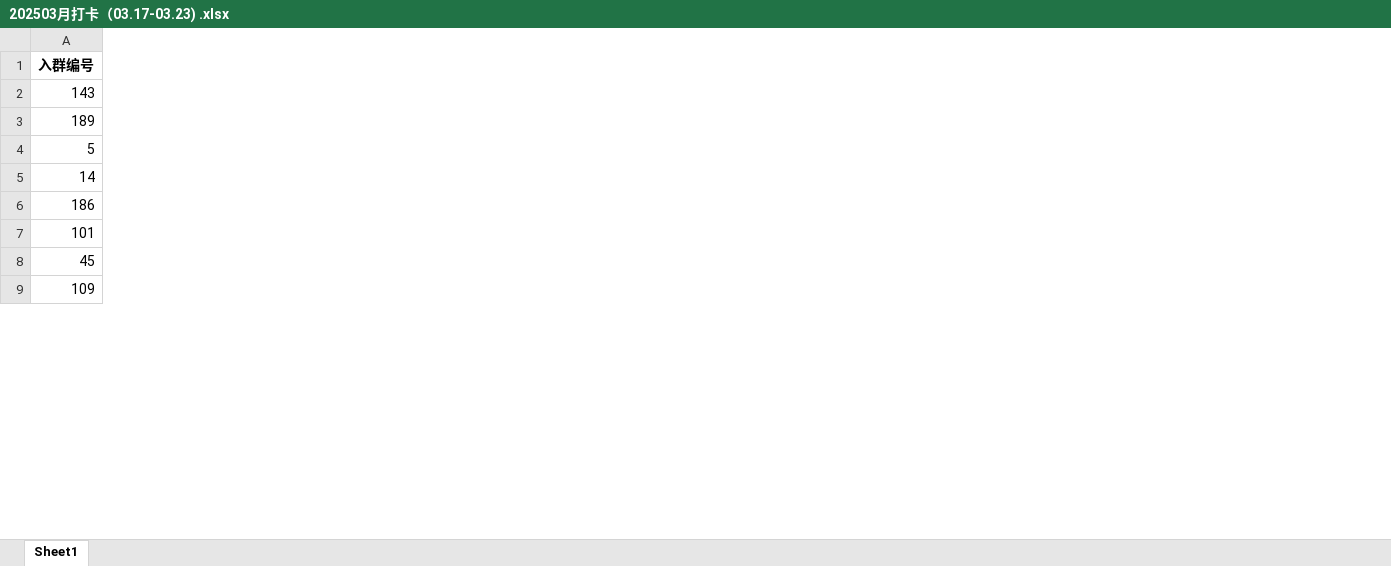
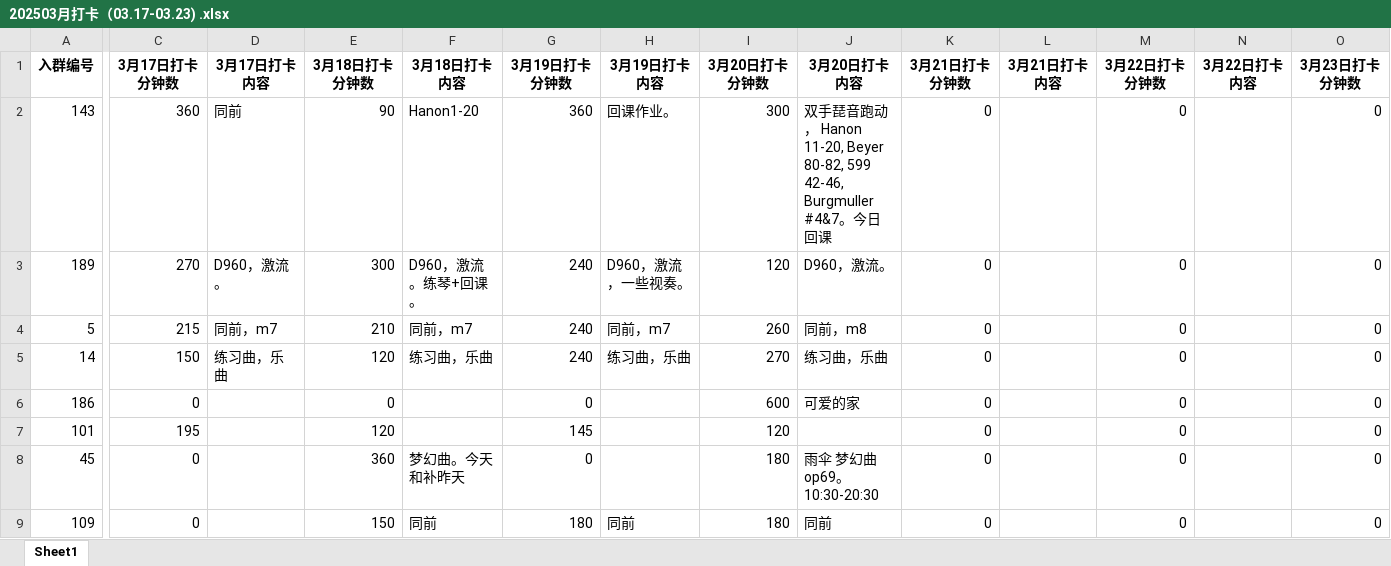
Before and after one commit to zdan68/piano-practice, an Excel workbook: 202503月打卡（03.17-03.23) .xlsx, sheet Sheet1, drawn as a sheet; only a part is shown, gaps mark what is left out; values as stored, in another font and other column widths than the file's, no borders; the diff covers the shown part only; the diff names each change by its address in the sheet, - before the commit and + after, or states it on an @@ line.

```diff
--- a/202503月打卡（03.17-03.23) .xlsx (sheet Sheet1)
+++ b/202503月打卡（03.17-03.23) .xlsx (sheet Sheet1)
+column C (3月17日打卡分钟数), rows 2-9: 360 | 270 | 215 | 150 | 0 | 195 | 0 | 0
+column D (3月17日打卡内容), rows 2-5: 同前 | D960，激流。 | 同前，m7 | 练习曲，乐曲
+column E (3月18日打卡分钟数), rows 2-9: 90 | 300 | 210 | 120 | 0 | 120 | 360 | 150
+column F (3月18日打卡内容), rows 2-9: Hanon1-20 | D960，激流。练琴+回课。 | 同前，m7 | 练习曲，乐曲 |  |  | 梦幻曲。今天和补昨天 | 同前
+column G (3月19日打卡分钟数), rows 2-9: 360 | 240 | 240 | 240 | 0 | 145 | 0 | 180
+column H (3月19日打卡内容), rows 2-9: 回课作业。 | D960，激流，一些视奏。 | 同前，m7 | 练习曲，乐曲 |  |  |  | 同前
+column I (3月20日打卡分钟数), rows 2-9: 300 | 120 | 260 | 270 | 600 | 120 | 180 | 180
+column J (3月20日打卡内容), rows 2-9: 双手琵音跑动， Hanon 11-20, Beyer 80-82, 599 42-46, Burgmuller #4&7。今日回课 | D960，激流。 | 同前，m8 | 练习曲，乐曲 | 可爱的家 |  | 雨伞 梦幻曲 op69。10:30-20:30 | 同前
+column K (3月21日打卡分钟数), rows 2-9: all 0
+column L (3月21日打卡内容), empty
+column M (3月22日打卡分钟数), rows 2-9: all 0
+column N (3月22日打卡内容), empty
+column O (3月23日打卡分钟数), rows 2-9: all 0
```
Also changed, not shown: 1 added column elsewhere in this sheet, 1 other file.
